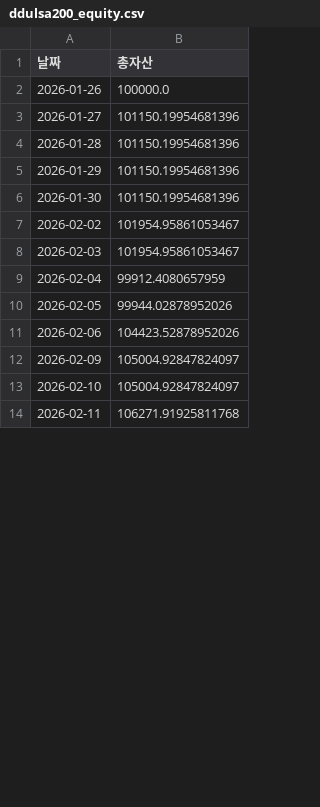
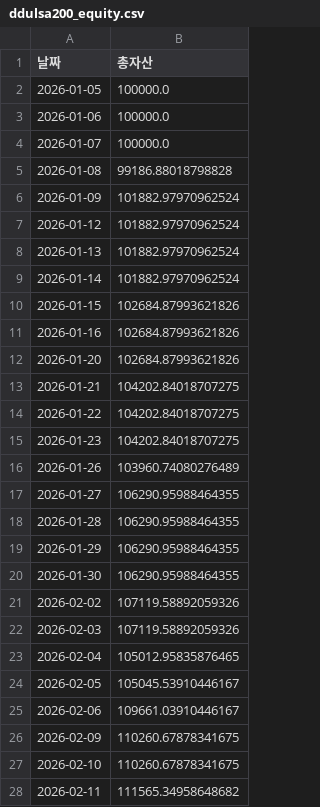
Before and after one commit to yongma11/Ddulsa200, a CSV file: ddulsa200_equity.csv, drawn as a sheet; only a part is shown; the diff covers the shown part only.

Commit message:
Update ddulsa200_equity.csv

```diff
--- a/ddulsa200_equity.csv
+++ b/ddulsa200_equity.csv
@@ -1,14 +1,28 @@
 날짜,총자산
-2026-01-26,100000.0
-2026-01-27,101150.19954681396
-2026-01-28,101150.19954681396
-2026-01-29,101150.19954681396
-2026-01-30,101150.19954681396
-2026-02-02,101954.95861053467
-2026-02-03,101954.95861053467
-2026-02-04,99912.4080657959
-2026-02-05,99944.02878952026
-2026-02-06,104423.52878952026
-2026-02-09,105004.92847824097
-2026-02-10,105004.92847824097
-2026-02-11,106271.91925811768
+2026-01-05,100000.0
+2026-01-06,100000.0
+2026-01-07,100000.0
+2026-01-08,99186.88018798828
+2026-01-09,101882.97970962524
+2026-01-12,101882.97970962524
+2026-01-13,101882.97970962524
+2026-01-14,101882.97970962524
+2026-01-15,102684.87993621826
+2026-01-16,102684.87993621826
+2026-01-20,102684.87993621826
+2026-01-21,104202.84018707275
+2026-01-22,104202.84018707275
+2026-01-23,104202.84018707275
+2026-01-26,103960.74080276489
+2026-01-27,106290.95988464355
+2026-01-28,106290.95988464355
+2026-01-29,106290.95988464355
+2026-01-30,106290.95988464355
+2026-02-02,107119.58892059326
+2026-02-03,107119.58892059326
+2026-02-04,105012.95835876465
+2026-02-05,105045.53910446167
+2026-02-06,109661.03910446167
+2026-02-09,110260.67878341675
+2026-02-10,110260.67878341675
+2026-02-11,111565.34958648682
```
Also changed, not shown: 97 edited cells elsewhere in this file.
